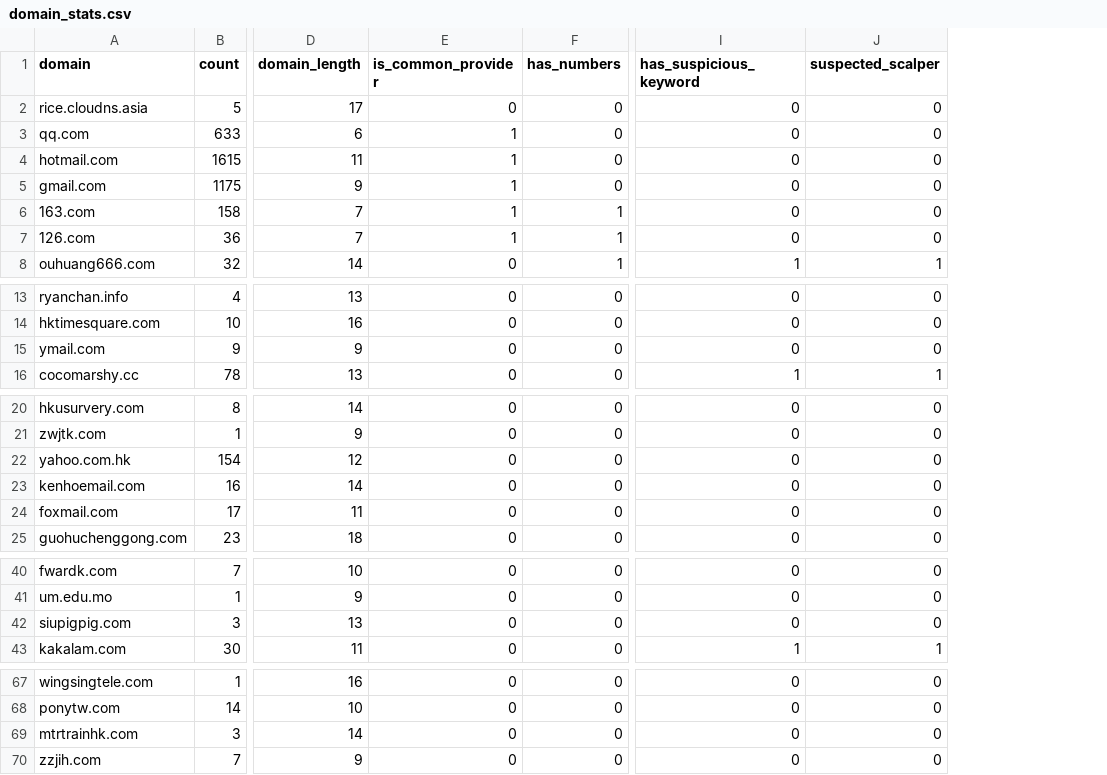
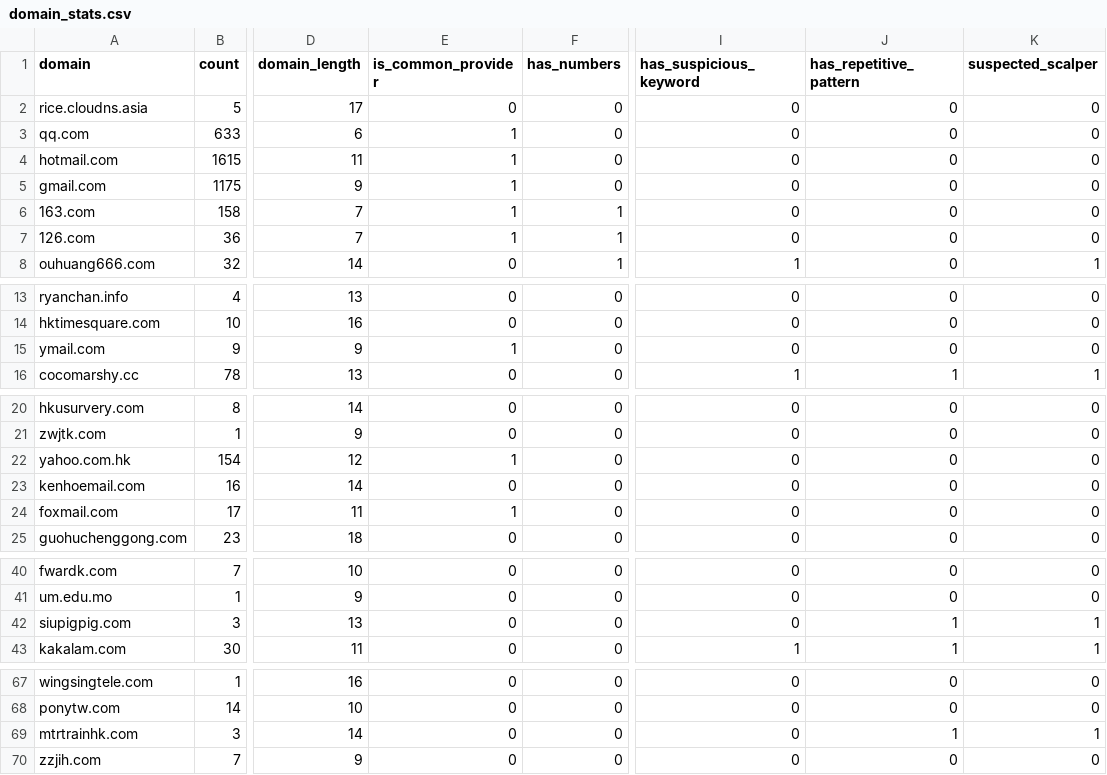
Before and after one commit to theendgamez/my-app, a CSV file: ml/domain_stats.csv, drawn as a sheet; only a part is shown, gaps mark what is left out; addresses are those after the commit; the diff covers the shown part only; the diff names each change by its address in the sheet, - before the commit and + after, or states it on an @@ line.

```diff
--- a/ml/domain_stats.csv
+++ b/ml/domain_stats.csv
+column J (has_repetitive_pattern), rows 2-8: all 0; rows 13-16: 0 | 0 | 0 | 1; rows 20-25: all 0; rows 40-43: 0 | 0 | 1 | 1; rows 67-70: 0 | 0 | 1 | 0
-E15 (is_common_provider): 0
+E15 (is_common_provider): 1
-E22 (is_common_provider): 0
+E22 (is_common_provider): 1
-E24 (is_common_provider): 0
+E24 (is_common_provider): 1
-K42 (suspected_scalper): 0
+K42 (suspected_scalper): 1
-K69 (suspected_scalper): 0
+K69 (suspected_scalper): 1
```
Also changed, not shown: 2 edited cells elsewhere in this file, 6 other files.
